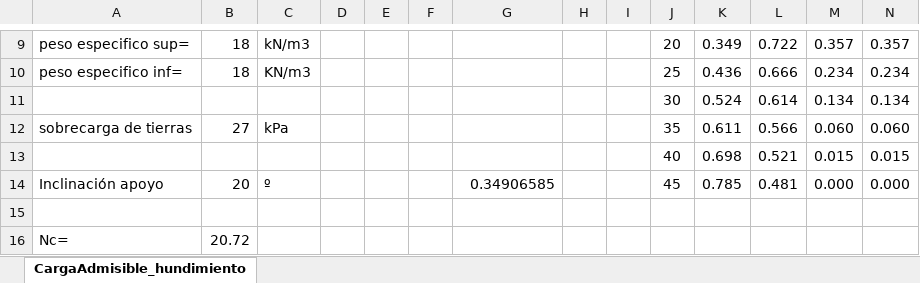
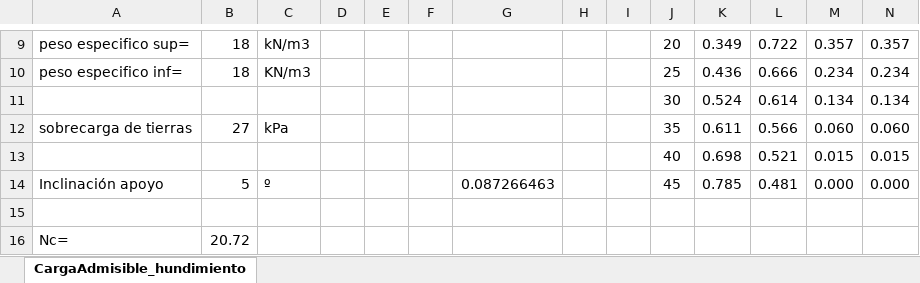
Before and after one commit to me1lopig/CargaAdmisible, an Excel workbook: prueba.xlsx, sheet CargaAdmisible_hundimiento, drawn as a sheet; only a part is shown, gaps mark what is left out; values as stored, in another font and other column widths than the file's, no borders; the diff covers the shown part only; the diff names each change by its address in the sheet, - before the commit and + after, or states it on an @@ line.

```diff
--- a/prueba.xlsx (sheet CargaAdmisible_hundimiento)
+++ b/prueba.xlsx (sheet CargaAdmisible_hundimiento)
-B14: 20
+B14: 5
-G14: 0.34906585
+G14: 0.087266463
```
Also changed, not shown: 16 edited cells elsewhere in this sheet, 2 other files.
